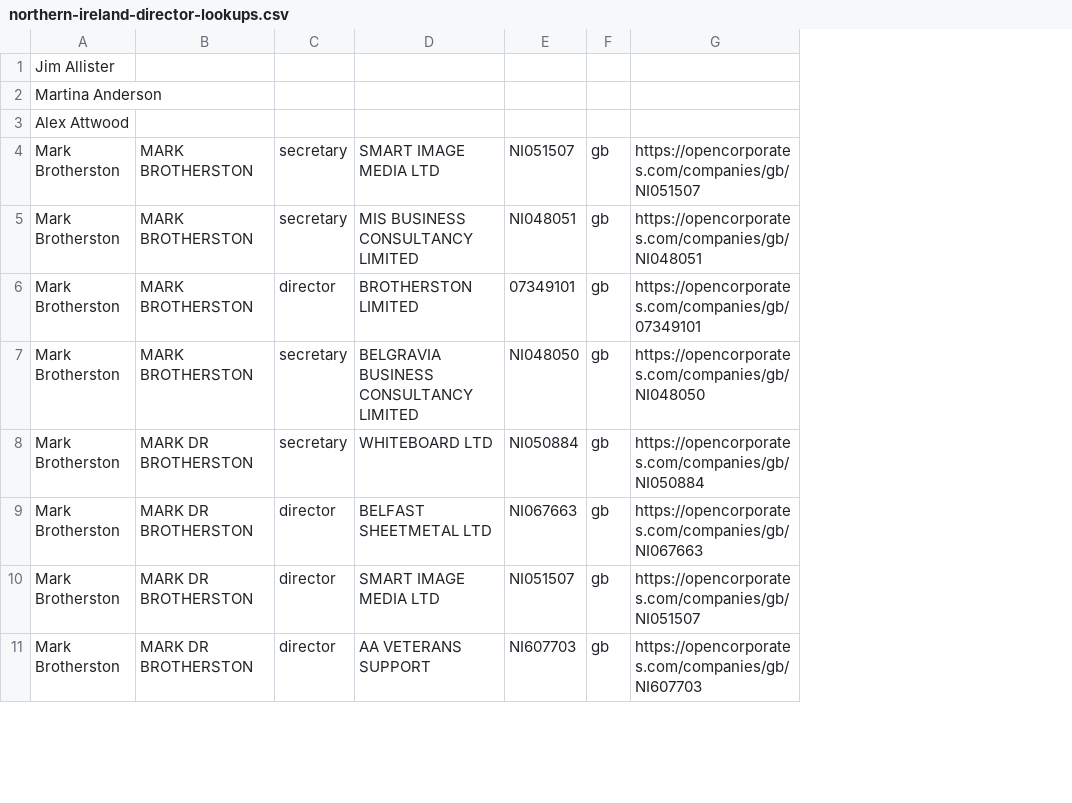
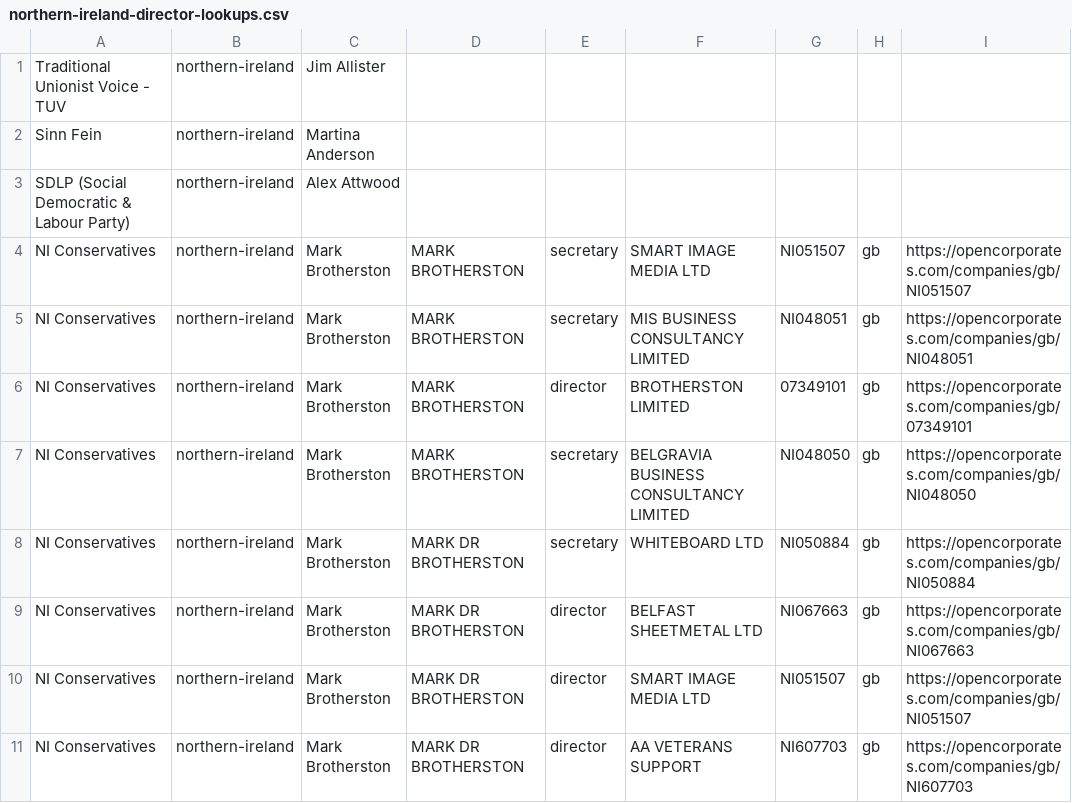
Before and after one commit to xavriley/uk-mep-candidates-2014, a CSV file: director-lookups-from-opencorporates/northern-ireland-director-lookups.csv, drawn as a sheet; only a part is shown; the diff names each change by its address in the sheet, - before the commit and + after, or states it on an @@ line.

```diff
--- a/director-lookups-from-opencorporates/northern-ireland-director-lookups.csv
+++ b/director-lookups-from-opencorporates/northern-ireland-director-lookups.csv
+column A, rows 1-11: Traditional Unionist Voice - TUV | Sinn Fein | SDLP (Social Democratic & Labour Party) | NI Conservatives | NI Conservatives | NI Conservatives | NI Conservatives | NI Conservatives | NI Conservatives | NI Conservatives | NI Conservatives
+column B, rows 1-11: all northern-ireland
```
Also changed, not shown: director-lookups-from-opencorporates/north-east-director-lookups.csv, 9 other files.
